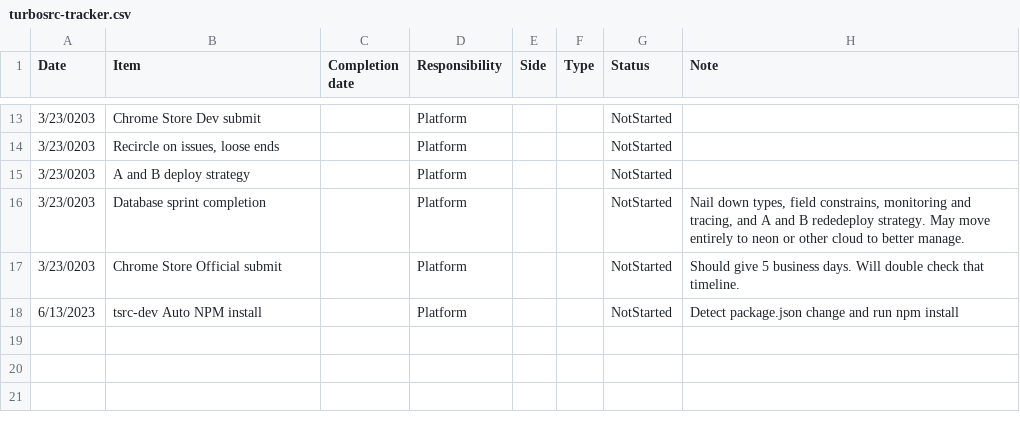
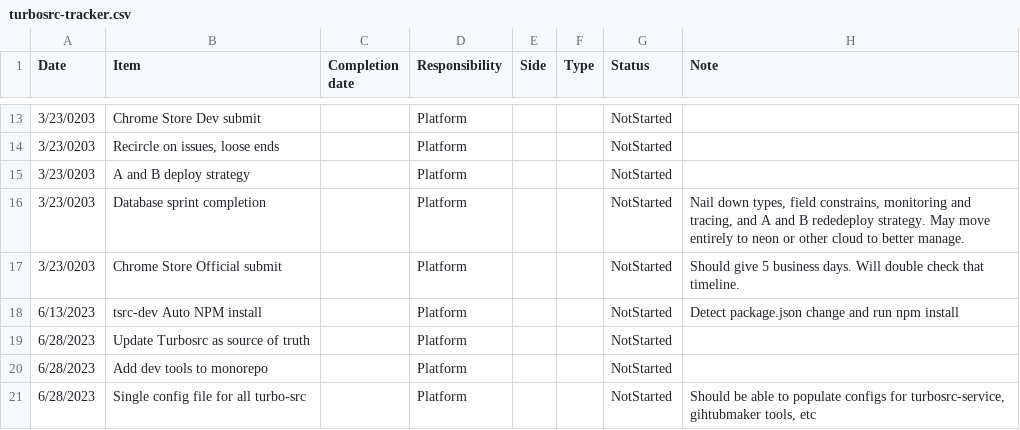
Before and after one commit to 7db9a/filebot-turbosrc-docs, a CSV file: turbosrc-tracker.csv, drawn as a sheet; only a part is shown, gaps mark what is left out; the diff names each change by its address in the sheet, - before the commit and + after, or states it on an @@ line.

Commit message:
Update software tracker.

```diff
--- a/turbosrc-tracker.csv
+++ b/turbosrc-tracker.csv
+row 19: 6/28/2023 | Update Turbosrc as source of truth |  | Platform |  |  | NotStarted
+row 20: 6/28/2023 | Add dev tools to monorepo |  | Platform |  |  | NotStarted
+row 21: 6/28/2023 | Single config file for all turbo-src |  | Platform |  |  | NotStarted | Should be able to populate configs for turbosrc-service, gihtubmaker tools, etc
```
